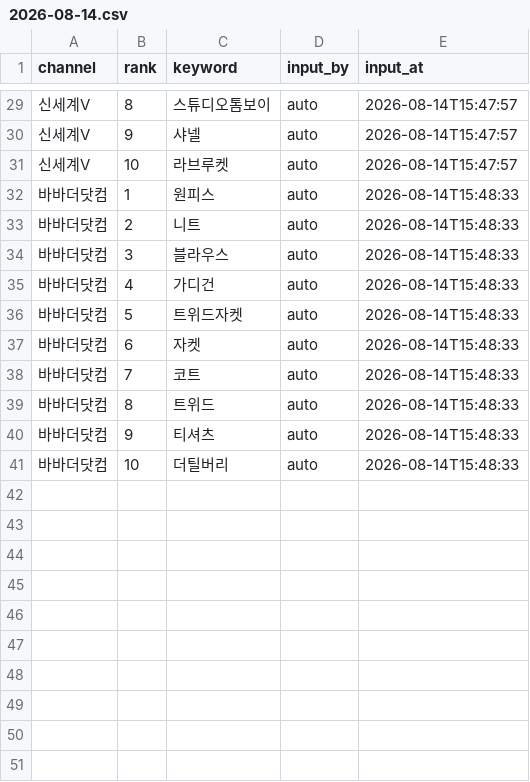
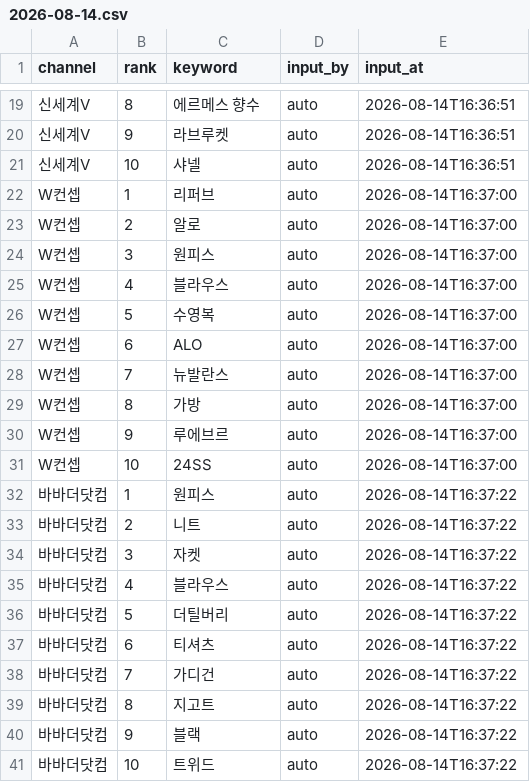
Before and after one commit to performanceteam12-sketch/babathe-trend-dashboard, a CSV file: data/app_search/2026-08-14.csv, drawn as a sheet; only a part is shown, gaps mark what is left out; addresses are those after the commit; the diff covers the shown part only; the diff names each change by its address in the sheet, - before the commit and + after, or states it on an @@ line.

```diff
--- a/data/app_search/2026-08-14.csv
+++ b/data/app_search/2026-08-14.csv
-C19 (keyword): 스튜디오톰보이
+C19 (keyword): 에르메스 향수
-E19:E21 (input_at): 2026-08-14T15:47:57
+E19:E21 (input_at): 2026-08-14T16:36:51
-C20 (keyword): 샤넬
+C20 (keyword): 라브루켓
-C21 (keyword): 라브루켓
+C21 (keyword): 샤넬
+row 22: W컨셉 | 1 | 리퍼브 | auto | 2026-08-14T16:37:00
+row 23: W컨셉 | 2 | 알로 | auto | 2026-08-14T16:37:00
+row 24: W컨셉 | 3 | 원피스 | auto | 2026-08-14T16:37:00
+row 25: W컨셉 | 4 | 블라우스 | auto | 2026-08-14T16:37:00
+row 26: W컨셉 | 5 | 수영복 | auto | 2026-08-14T16:37:00
+row 27: W컨셉 | 6 | ALO | auto | 2026-08-14T16:37:00
+row 28: W컨셉 | 7 | 뉴발란스 | auto | 2026-08-14T16:37:00
+row 29: W컨셉 | 8 | 가방 | auto | 2026-08-14T16:37:00
+row 30: W컨셉 | 9 | 루에브르 | auto | 2026-08-14T16:37:00
+row 31: W컨셉 | 10 | 24SS | auto | 2026-08-14T16:37:00
-E32:E41 (input_at): 2026-08-14T15:48:33
+E32:E41 (input_at): 2026-08-14T16:37:22
-C34 (keyword): 블라우스
+C34 (keyword): 자켓
-C35 (keyword): 가디건
+C35 (keyword): 블라우스
-C36 (keyword): 트위드자켓
+C36 (keyword): 더틸버리
-C37 (keyword): 자켓
+C37 (keyword): 티셔츠
-C38 (keyword): 코트
+C38 (keyword): 가디건
-C39 (keyword): 트위드
+C39 (keyword): 지고트
-C40 (keyword): 티셔츠
+C40 (keyword): 블랙
-C41 (keyword): 더틸버리
+C41 (keyword): 트위드
```
Also changed, not shown: 10 removed rows and 33 edited cells elsewhere in this file.
